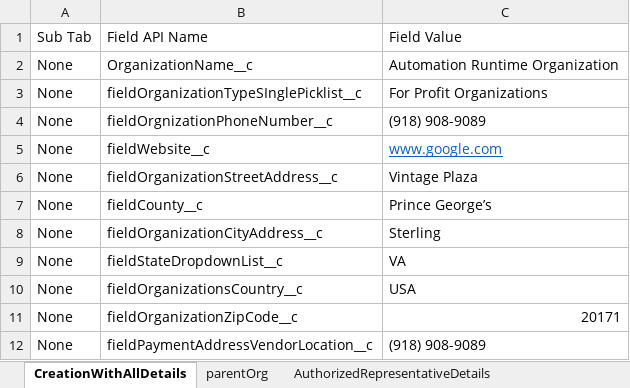
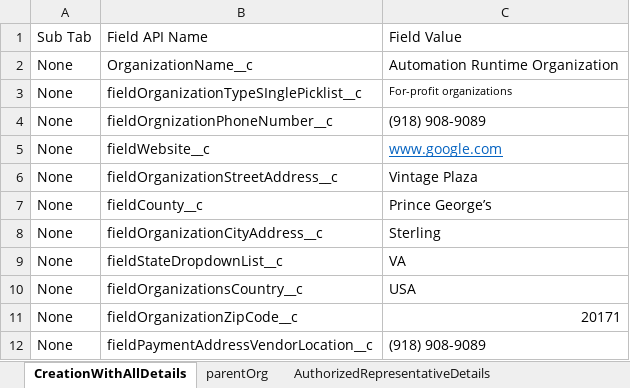
Before and after one commit to DilipHatagale-REISys/govgrants-framework-automation-fw-classic-flows, an Excel workbook: src/main/resources/UserRegistration_Field_Values.xlsx, sheet CreationWithAllDetails, drawn as a sheet; values as stored, in another font and other column widths than the file's, no borders; the diff names each change by its address in the sheet, - before the commit and + after, or states it on an @@ line.

```diff
--- a/src/main/resources/UserRegistration_Field_Values.xlsx (sheet CreationWithAllDetails)
+++ b/src/main/resources/UserRegistration_Field_Values.xlsx (sheet CreationWithAllDetails)
-C3: For Profit Organizations
+C3: For-profit organizations
@@ C3 text size: smaller @@
```
Also changed, not shown: 2 other files.
